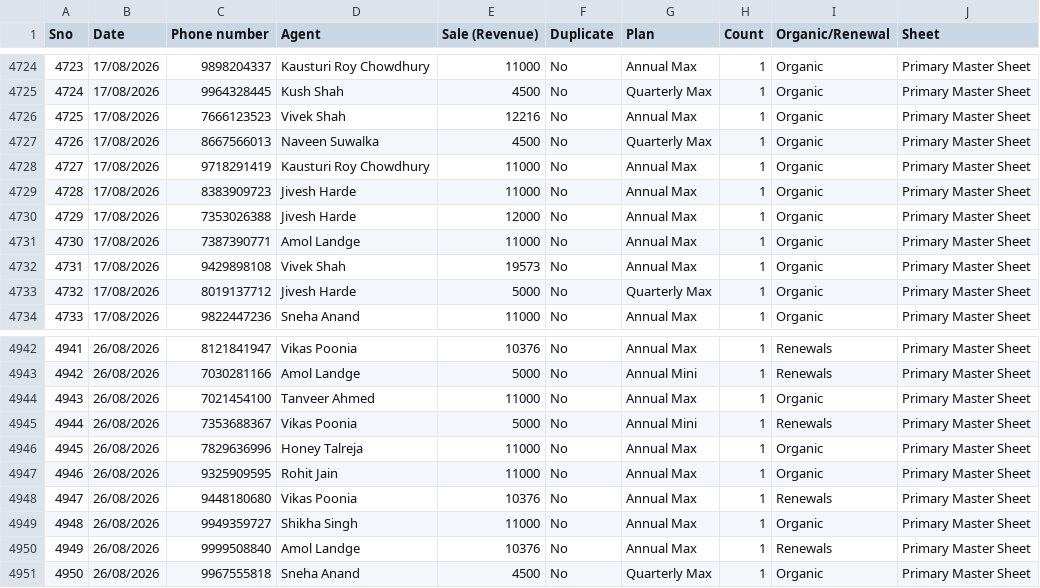
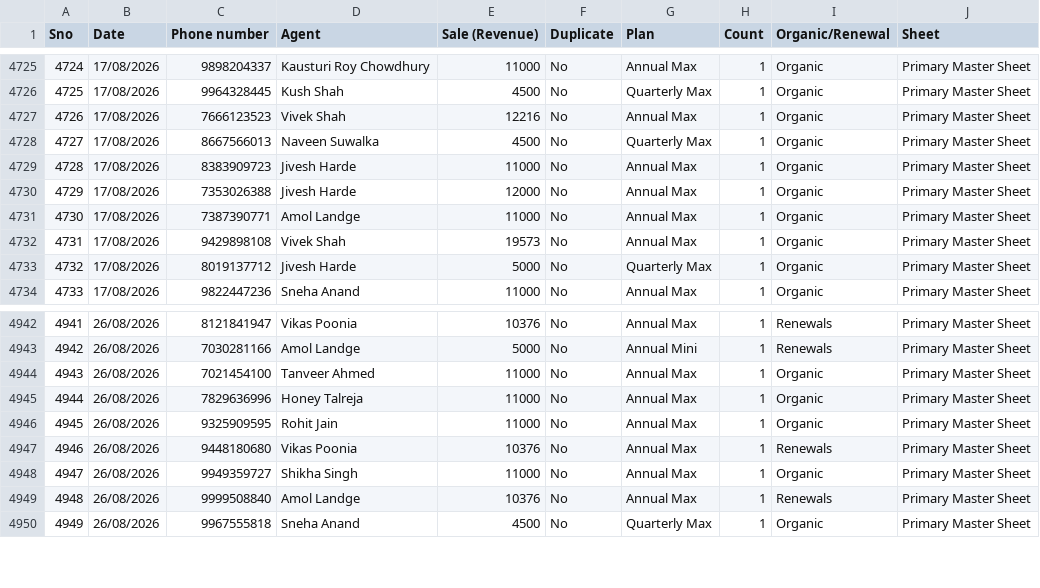
Before and after one commit to Amankr0402/Daily-Sales-Revenue-Report, a CSV file: data/inside_sales_details.csv, drawn as a sheet; only a part is shown, gaps mark what is left out; removed rows and columns are numbered as before the commit, all else as after; the diff covers the shown part only; the diff names each change by its address in the sheet, - before the commit and + after, or states it on an @@ line.

```diff
--- a/data/inside_sales_details.csv
+++ b/data/inside_sales_details.csv
@@ column A (Sno) renumbered from row 3859 down @@
-row 4728: 4727 | 17/08/2026 | 9718291419 | Kausturi Roy Chowdhury | 11000 | No | Annual Max | 1 | Organic | Primary Master Sheet
-row 4945: 4944 | 26/08/2026 | 7353688367 | Vikas Poonia | 5000 | No | Annual Mini | 1 | Renewals | Primary Master Sheet
```
Also changed, not shown: 3 added rows and 2 removed rows elsewhere in this file, data/missed_leads_details.csv, data/telecrm_leads_details.csv, 18 other files.
